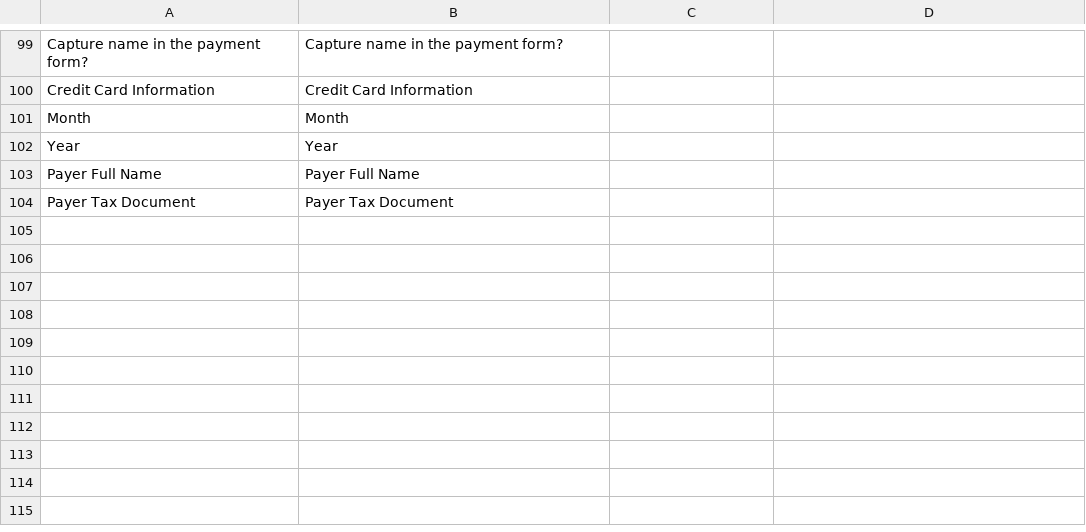
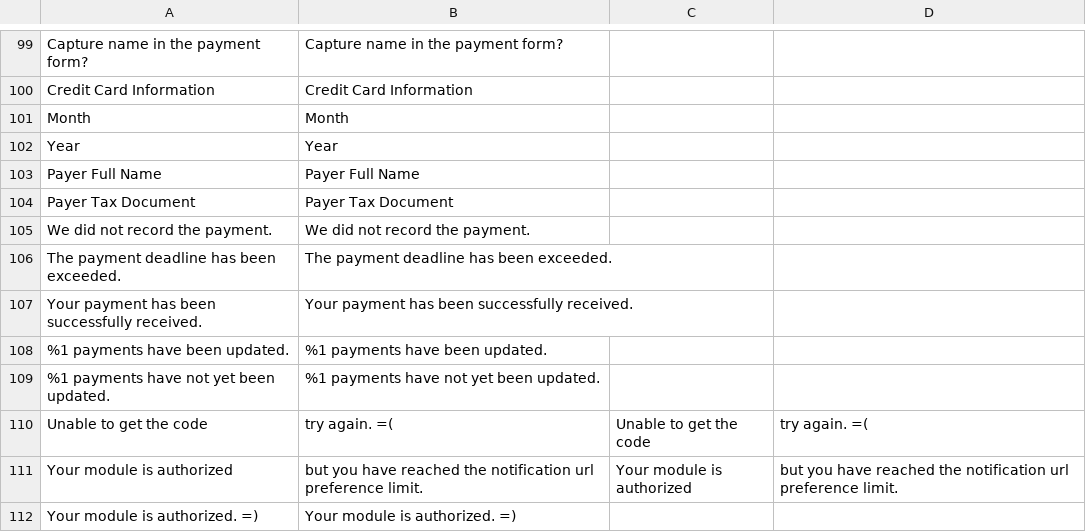
Before and after one commit to elisei/dev-moip, a CSV file: i18n/en_US.csv, drawn as a sheet; only a part is shown, gaps mark what is left out; the diff names each change by its address in the sheet, - before the commit and + after, or states it on an @@ line.

```diff
--- a/i18n/en_US.csv
+++ b/i18n/en_US.csv
+row 105: We did not record the payment. | We did not record the payment.
+row 106: The payment deadline has been exceeded. | The payment deadline has been exceeded.
+row 107: Your payment has been successfully received. | Your payment has been successfully received.
+row 108: %1 payments have been updated. | %1 payments have been updated.
+row 109: %1 payments have not yet been updated. | %1 payments have not yet been updated.
+row 110: Unable to get the code | try again. =( | Unable to get the code | try again. =(
+row 111: Your module is authorized | but you have reached the notification url preference limit. | Your module is authorized | but you have reached the notification url preference limit.
+row 112: Your module is authorized. =) | Your module is authorized. =)
```
Also changed, not shown: 8 other files.
